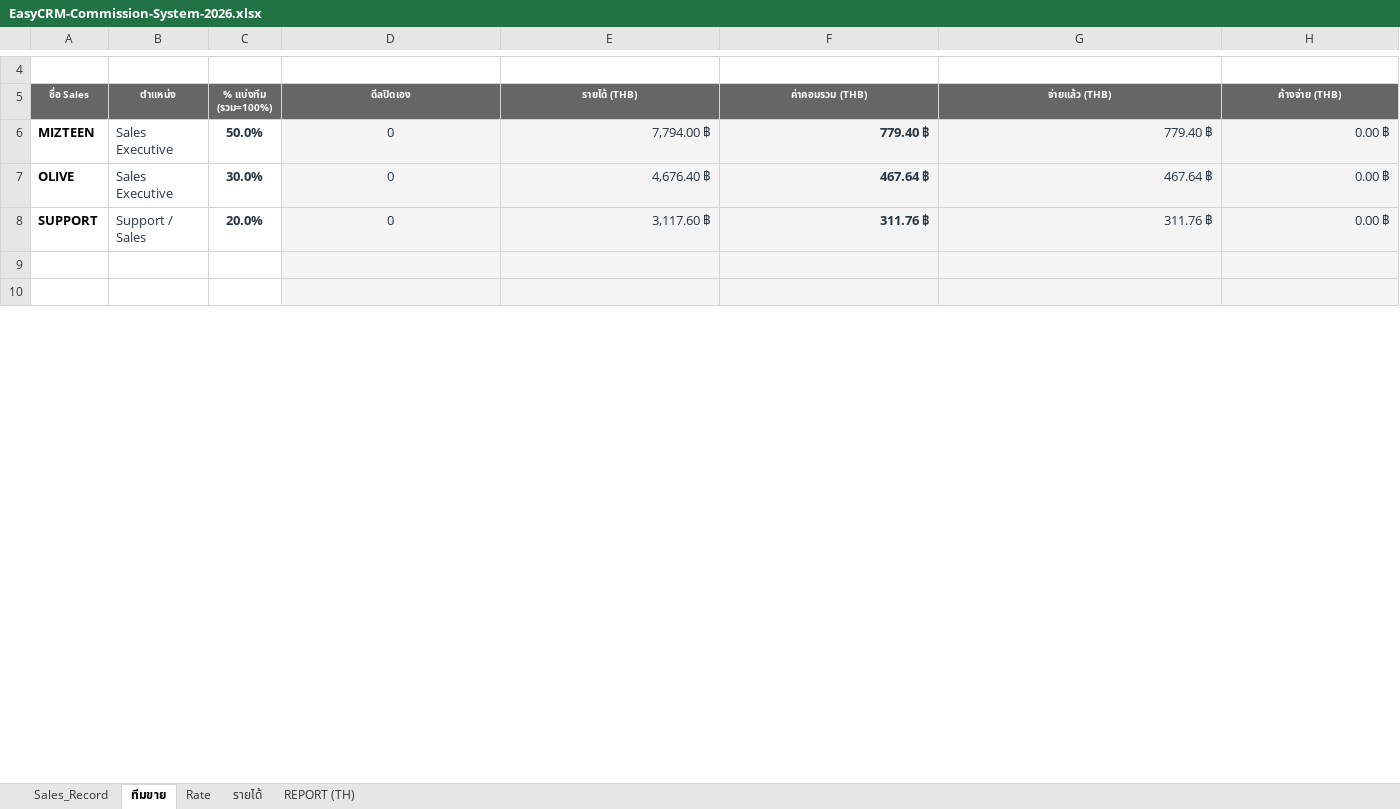
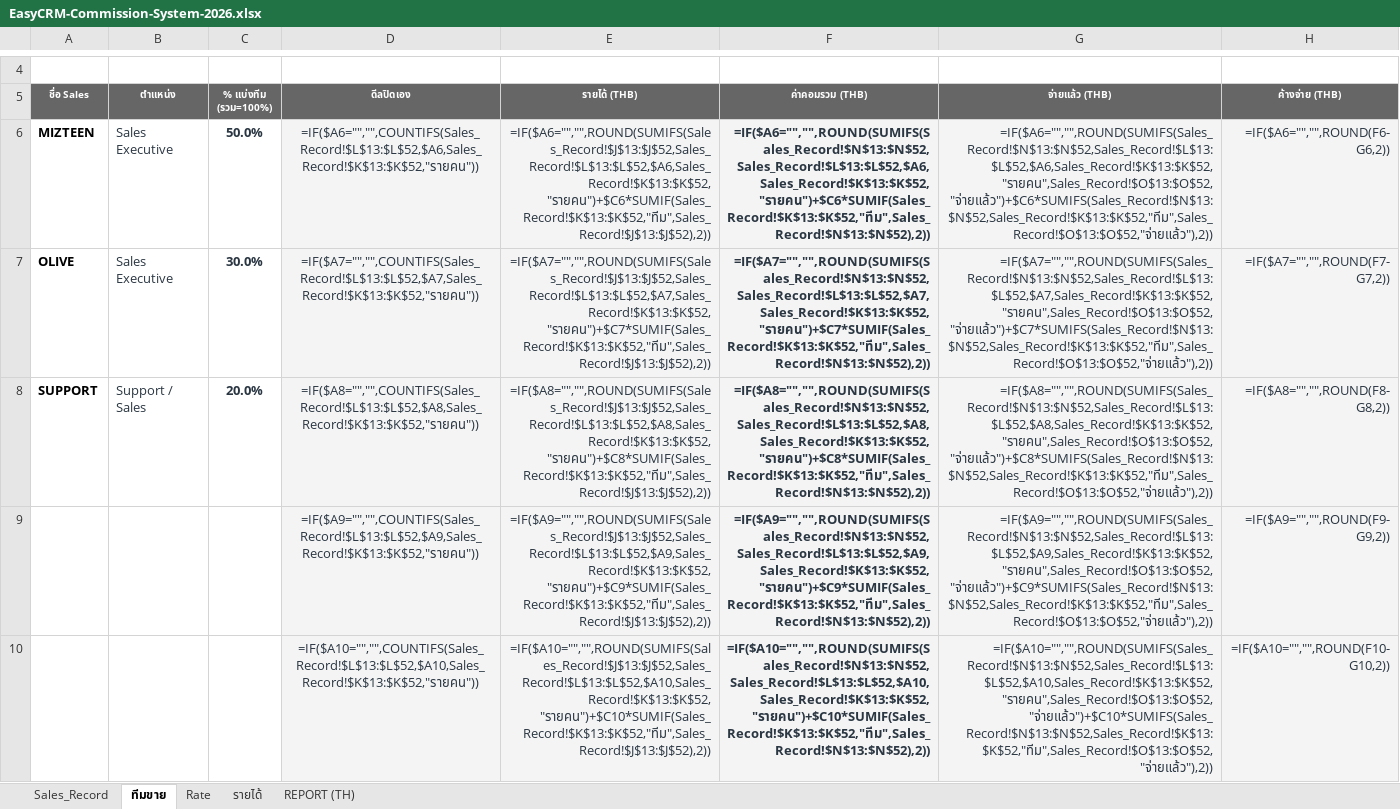
Before and after one commit to bbm8sus4/secondbrain-vault, an Excel workbook: EasyCRM/EasyCRM-Commission-System-2026.xlsx, sheet ทีมขาย, drawn as a sheet; only a part is shown, gaps mark what is left out; values as stored, in another font and other column widths than the file's, no borders; formulas without a stored value are shown as written; conditional formats not drawn; the diff covers the shown part only; the diff names each change by its address in the sheet, - before the commit and + after, or states it on an @@ line.

```diff
--- a/EasyCRM/EasyCRM-Commission-System-2026.xlsx (sheet ทีมขาย)
+++ b/EasyCRM/EasyCRM-Commission-System-2026.xlsx (sheet ทีมขาย)
-D6 (ดีลปิดเอง): 0
+D6 (ดีลปิดเอง): =IF($A6="","",COUNTIFS(Sales_Record!$L$13:$L$52,$A6,Sales_Record!$K$13:$K$52,"รายคน"))
-E6 (รายได้ (THB)): 7,794.00 ฿
+E6 (รายได้ (THB)): =IF($A6="","",ROUND(SUMIFS(Sales_Record!$J$13:$J$52,Sales_Record!$L$13:$L$52,$A6,Sales_Record!$K$13:$K$52,"รายคน")+$C6*SUMIF(Sales_Record!$K$13:$K$52,"ทีม",Sales_Record!$J$13:$J$52),2))
-F6 (ค่าคอมรวม (THB)): 779.40 ฿
+F6 (ค่าคอมรวม (THB)): =IF($A6="","",ROUND(SUMIFS(Sales_Record!$N$13:$N$52,Sales_Record!$L$13:$L$52,$A6,Sales_Record!$K$13:$K$52,"รายคน")+$C6*SUMIF(Sales_Record!$K$13:$K$52,"ทีม",Sales_Record!$N$13:$N$52),2))
-G6 (จ่ายแล้ว (THB)): 779.40 ฿
+G6 (จ่ายแล้ว (THB)): =IF($A6="","",ROUND(SUMIFS(Sales_Record!$N$13:$N$52,Sales_Record!$L$13:$L$52,$A6,Sales_Record!$K$13:$K$52,"รายคน",Sales_Record!$O$13:$O$52,"จ่ายแล้ว")+$C6*SUMIFS(Sales_Record!$N$13:$N$52,Sales_Record!$K$13:$K$52,"ทีม",Sales_Record!$O$13:$O$52,"จ่ายแล้ว"),2))
-H6 (ค้างจ่าย (THB)): 0.00 ฿
+H6 (ค้างจ่าย (THB)): =IF($A6="","",ROUND(F6-G6,2))
-D7 (ดีลปิดเอง): 0
+D7 (ดีลปิดเอง): =IF($A7="","",COUNTIFS(Sales_Record!$L$13:$L$52,$A7,Sales_Record!$K$13:$K$52,"รายคน"))
-E7 (รายได้ (THB)): 4,676.40 ฿
+E7 (รายได้ (THB)): =IF($A7="","",ROUND(SUMIFS(Sales_Record!$J$13:$J$52,Sales_Record!$L$13:$L$52,$A7,Sales_Record!$K$13:$K$52,"รายคน")+$C7*SUMIF(Sales_Record!$K$13:$K$52,"ทีม",Sales_Record!$J$13:$J$52),2))
-F7 (ค่าคอมรวม (THB)): 467.64 ฿
+F7 (ค่าคอมรวม (THB)): =IF($A7="","",ROUND(SUMIFS(Sales_Record!$N$13:$N$52,Sales_Record!$L$13:$L$52,$A7,Sales_Record!$K$13:$K$52,"รายคน")+$C7*SUMIF(Sales_Record!$K$13:$K$52,"ทีม",Sales_Record!$N$13:$N$52),2))
-G7 (จ่ายแล้ว (THB)): 467.64 ฿
+G7 (จ่ายแล้ว (THB)): =IF($A7="","",ROUND(SUMIFS(Sales_Record!$N$13:$N$52,Sales_Record!$L$13:$L$52,$A7,Sales_Record!$K$13:$K$52,"รายคน",Sales_Record!$O$13:$O$52,"จ่ายแล้ว")+$C7*SUMIFS(Sales_Record!$N$13:$N$52,Sales_Record!$K$13:$K$52,"ทีม",Sales_Record!$O$13:$O$52,"จ่ายแล้ว"),2))
-H7 (ค้างจ่าย (THB)): 0.00 ฿
+H7 (ค้างจ่าย (THB)): =IF($A7="","",ROUND(F7-G7,2))
-D8 (ดีลปิดเอง): 0
+D8 (ดีลปิดเอง): =IF($A8="","",COUNTIFS(Sales_Record!$L$13:$L$52,$A8,Sales_Record!$K$13:$K$52,"รายคน"))
-E8 (รายได้ (THB)): 3,117.60 ฿
+E8 (รายได้ (THB)): =IF($A8="","",ROUND(SUMIFS(Sales_Record!$J$13:$J$52,Sales_Record!$L$13:$L$52,$A8,Sales_Record!$K$13:$K$52,"รายคน")+$C8*SUMIF(Sales_Record!$K$13:$K$52,"ทีม",Sales_Record!$J$13:$J$52),2))
-F8 (ค่าคอมรวม (THB)): 311.76 ฿
+F8 (ค่าคอมรวม (THB)): =IF($A8="","",ROUND(SUMIFS(Sales_Record!$N$13:$N$52,Sales_Record!$L$13:$L$52,$A8,Sales_Record!$K$13:$K$52,"รายคน")+$C8*SUMIF(Sales_Record!$K$13:$K$52,"ทีม",Sales_Record!$N$13:$N$52),2))
-G8 (จ่ายแล้ว (THB)): 311.76 ฿
+G8 (จ่ายแล้ว (THB)): =IF($A8="","",ROUND(SUMIFS(Sales_Record!$N$13:$N$52,Sales_Record!$L$13:$L$52,$A8,Sales_Record!$K$13:$K$52,"รายคน",Sales_Record!$O$13:$O$52,"จ่ายแล้ว")+$C8*SUMIFS(Sales_Record!$N$13:$N$52,Sales_Record!$K$13:$K$52,"ทีม",Sales_Record!$O$13:$O$52,"จ่ายแล้ว"),2))
-H8 (ค้างจ่าย (THB)): 0.00 ฿
+H8 (ค้างจ่าย (THB)): =IF($A8="","",ROUND(F8-G8,2))
-row 9: (empty)
+row 9:  |  |  | =IF($A9="","",COUNTIFS(Sales_Record!$L$13:$L$52,$A9,Sales_Record!$K$13:$K$52,"รายคน")) | =IF($A9="","",ROUND(SUMIFS(Sales_Record!$J$13:$J$52,Sales_Record!$L$13:$L$52,$A9,Sales_Record!$K$13:$K$52,"รายคน")+$C9*SUMIF(Sales_Record!$K$13:$K$52,"ทีม",Sales_Record!$J$13:$J$52),2)) | =IF($A9="","",ROUND(SUMIFS(Sales_Record!$N$13:$N$52,Sales_Record!$L$13:$L$52,$A9,Sales_Record!$K$13:$K$52,"รายคน")+$C9*SUMIF(Sales_Record!$K$13:$K$52,"ทีม",Sales_Record!$N$13:$N$52),2)) | =IF($A9="","",ROUND(SUMIFS(Sales_Record!$N$13:$N$52,Sales_Record!$L$13:$L$52,$A9,Sales_Record!$K$13:$K$52,"รายคน",Sales_Record!$O$13:$O$52,"จ่ายแล้ว")+$C9*SUMIFS(Sales_Record!$N$13:$N$52,Sales_Record!$K$13:$K$52,"ทีม",Sales_Record!$O$13:$O$52,"จ่ายแล้ว"),2)) | =IF($A9="","",ROUND(F9-G9,2))
-row 10: (empty)
+row 10:  |  |  | =IF($A10="","",COUNTIFS(Sales_Record!$L$13:$L$52,$A10,Sales_Record!$K$13:$K$52,"รายคน")) | =IF($A10="","",ROUND(SUMIFS(Sales_Record!$J$13:$J$52,Sales_Record!$L$13:$L$52,$A10,Sales_Record!$K$13:$K$52,"รายคน")+$C10*SUMIF(Sales_Record!$K$13:$K$52,"ทีม",Sales_Record!$J$13:$J$52),2)) | =IF($A10="","",ROUND(SUMIFS(Sales_Record!$N$13:$N$52,Sales_Record!$L$13:$L$52,$A10,Sales_Record!$K$13:$K$52,"รายคน")+$C10*SUMIF(Sales_Record!$K$13:$K$52,"ทีม",Sales_Record!$N$13:$N$52),2)) | =IF($A10="","",ROUND(SUMIFS(Sales_Record!$N$13:$N$52,Sales_Record!$L$13:$L$52,$A10,Sales_Record!$K$13:$K$52,"รายคน",Sales_Record!$O$13:$O$52,"จ่ายแล้ว")+$C10*SUMIFS(Sales_Record!$N$13:$N$52,Sales_Record!$K$13:$K$52,"ทีม",Sales_Record!$O$13:$O$52,"จ่ายแล้ว"),2)) | =IF($A10="","",ROUND(F10-G10,2))
```
Also changed, not shown: 1 added row, 1 removed row and 50 edited cells elsewhere in this sheet, sheet รายได้, sheet Sales_Record, sheet REPORT (TH), sheet Rate, 2 other files.
